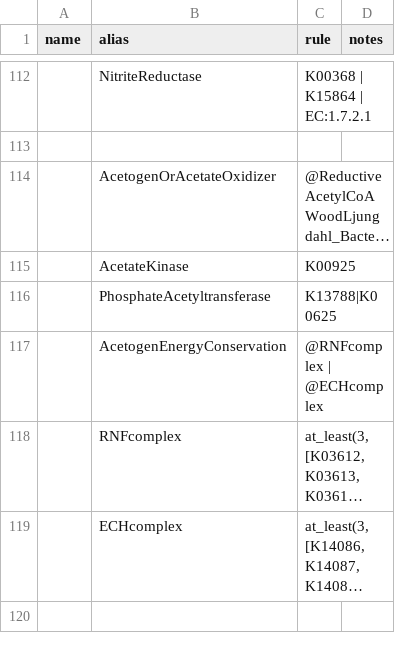
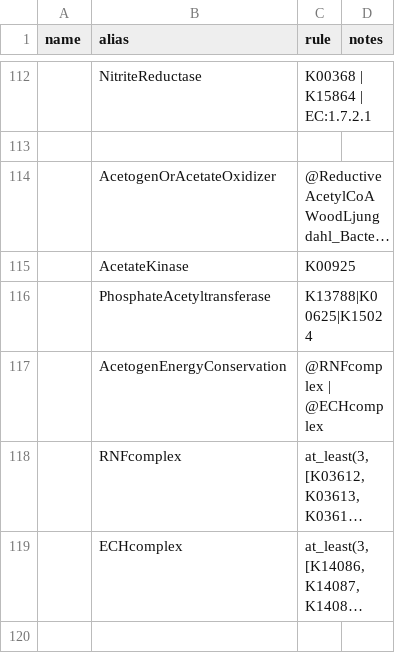
Before and after one commit to BortonWrightonLabs/dram-rules, a TSV file: src/dram_rules/data/rules_common.tsv, drawn as a sheet; only a part is shown, gaps mark what is left out; long unchanged cells end in …; the diff covers the shown part only.

Commit message:
update common rules

```diff
--- a/src/dram_rules/data/rules_common.tsv
+++ b/src/dram_rules/data/rules_common.tsv
@@ -115,3 +115,3 @@
 	AcetateKinase	K00925
-	PhosphateAcetyltransferase	K13788|K00625
+	PhosphateAcetyltransferase	K13788|K00625|K15024
 	AcetogenEnergyConservation	@RNFcomplex | @ECHcomplex
```
Also changed, not shown: 1 edited cell elsewhere in this file.
